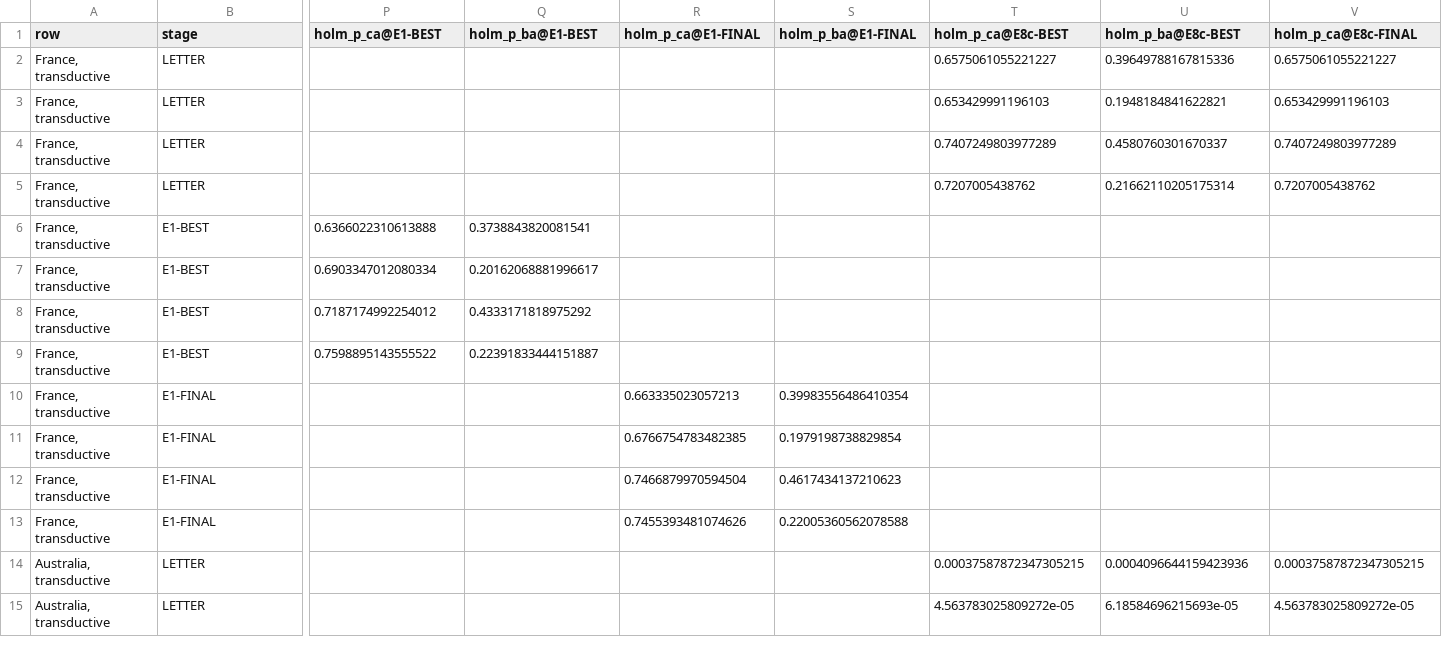
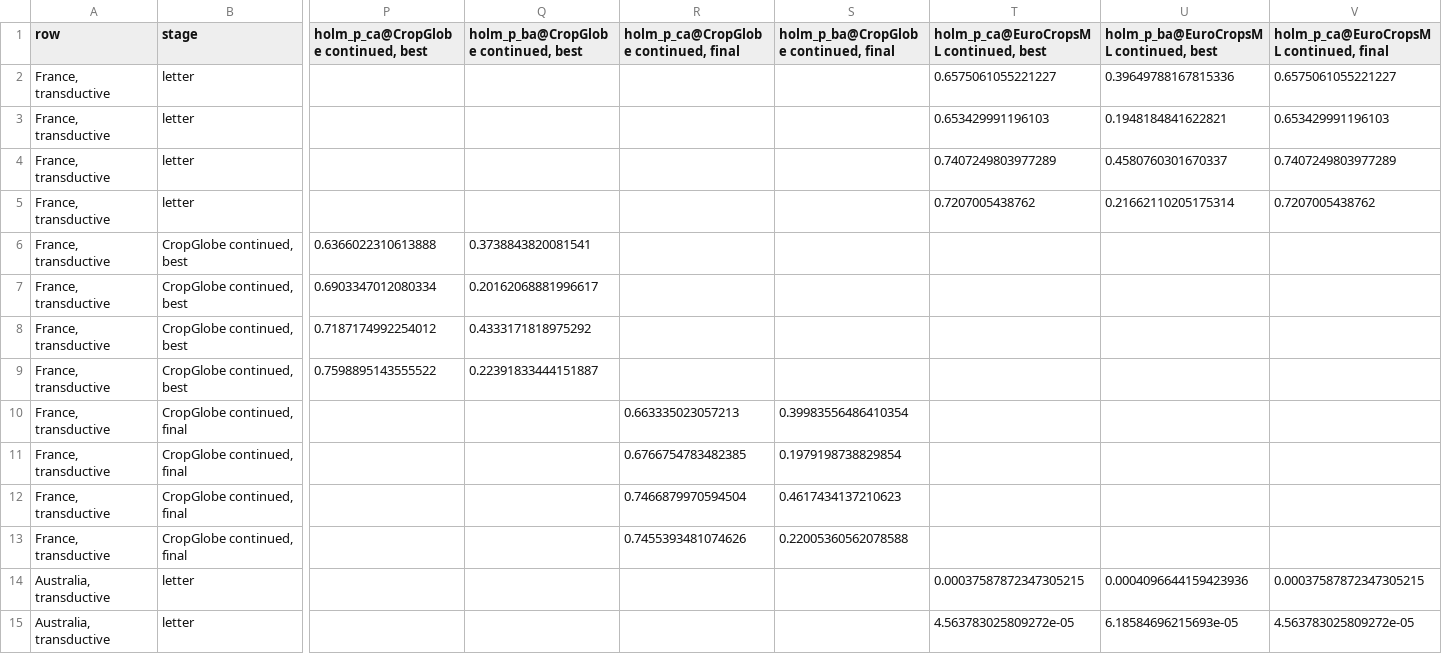
Before and after one commit to FBK-OpenIoT/fsq-matched-controls, a CSV file: results/supplement_S4_sensitivity/continued_runs_decomposition.csv, drawn as a sheet; only a part is shown, gaps mark what is left out; the diff covers the shown part only; the diff names each change by its address in the sheet, - before the commit and + after, or states it on an @@ line.

```diff
--- a/results/supplement_S4_sensitivity/continued_runs_decomposition.csv
+++ b/results/supplement_S4_sensitivity/continued_runs_decomposition.csv
-P1: holm_p_ca@E1-BEST
+P1: holm_p_ca@CropGlobe continued, best
-Q1: holm_p_ba@E1-BEST
+Q1: holm_p_ba@CropGlobe continued, best
-R1: holm_p_ca@E1-FINAL
+R1: holm_p_ca@CropGlobe continued, final
-S1: holm_p_ba@E1-FINAL
+S1: holm_p_ba@CropGlobe continued, final
-T1: holm_p_ca@E8c-BEST
+T1: holm_p_ca@EuroCropsML continued, best
-U1: holm_p_ba@E8c-BEST
+U1: holm_p_ba@EuroCropsML continued, best
-V1: holm_p_ca@E8c-FINAL
+V1: holm_p_ca@EuroCropsML continued, final
-B2:B5 (stage): LETTER
+B2:B5 (stage): letter
-B6:B9 (stage): E1-BEST
+B6:B9 (stage): CropGlobe continued, best
-B10:B13 (stage): E1-FINAL
+B10:B13 (stage): CropGlobe continued, final
-B14:B15 (stage): LETTER
+B14:B15 (stage): letter
```
Also changed, not shown: 49 edited cells elsewhere in this file, results/supplement_S4_sensitivity/continued_runs_matched_tests.csv, results/supplement_S4_sensitivity/continued_runs_matched_tests_estonia.csv, 3 other files.
